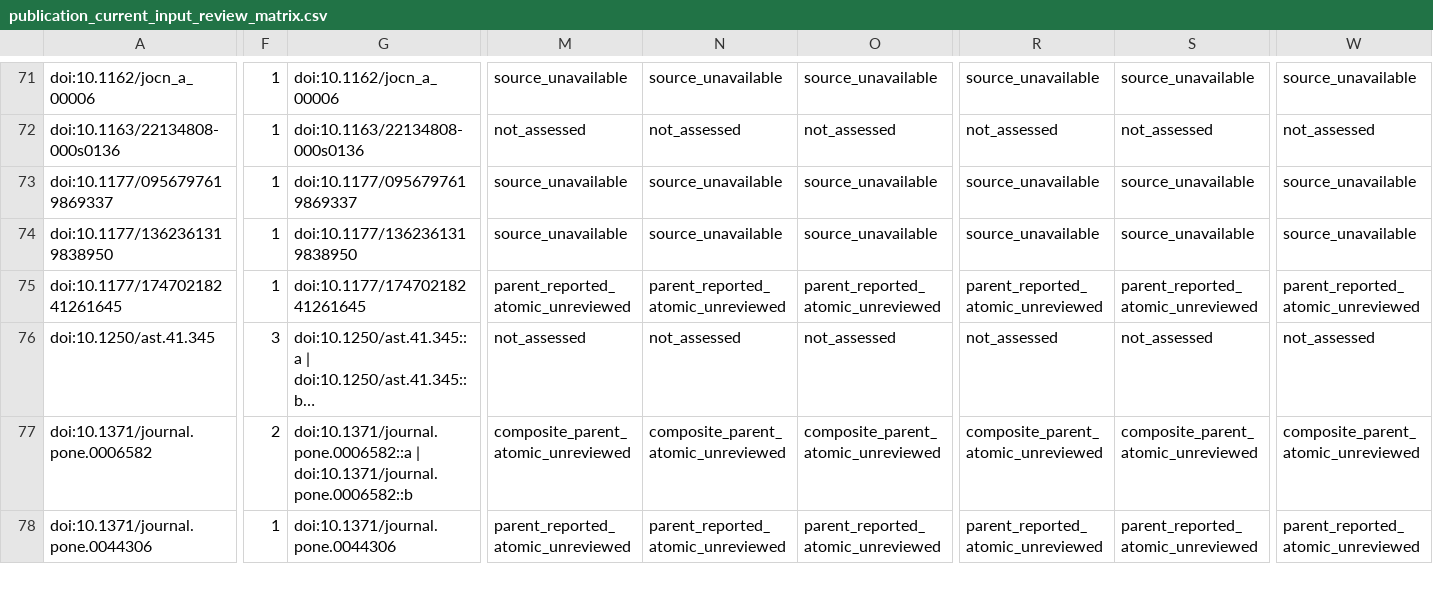
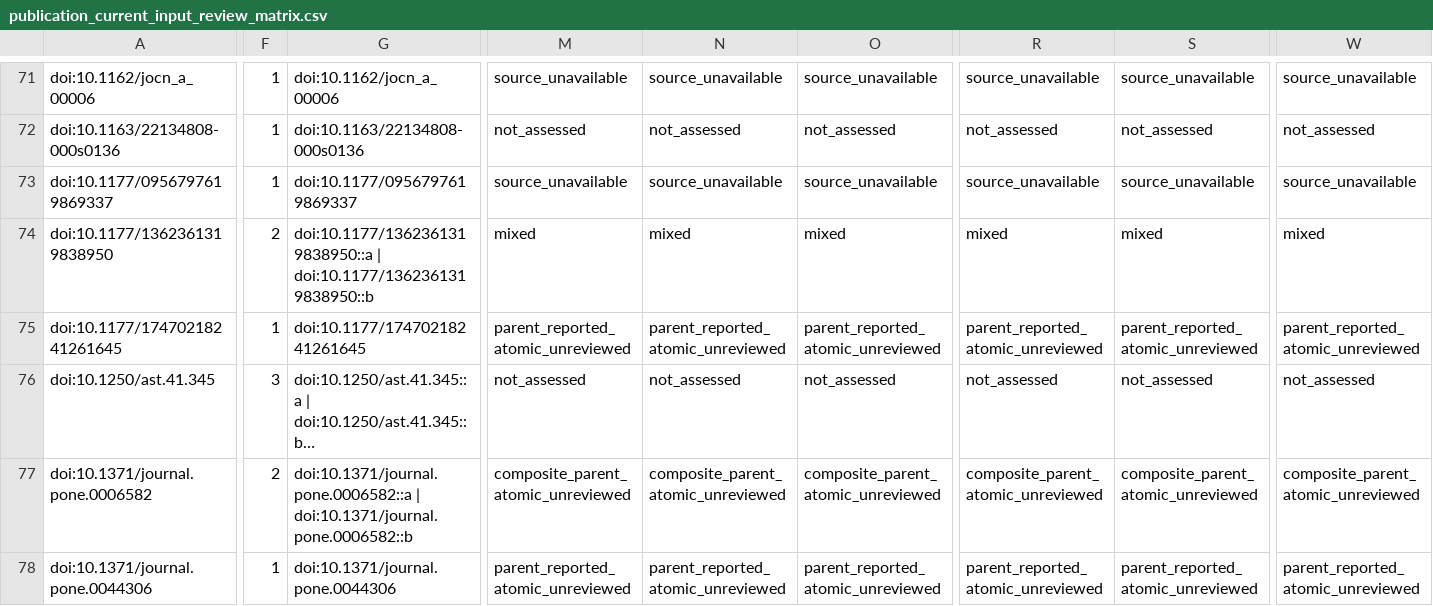
Before and after one commit to GeorgeFejer91/pps-kit, a CSV file: For-AI/research/literature/audiotactile-paper-metadata-audit/publication-parameter-matrix/publication_current_input_review_matrix.csv, drawn as a sheet; only a part is shown, gaps mark what is left out; long unchanged cells end in …; the diff covers the shown part only; the diff names each change by its address in the sheet, - before the commit and + after, or states it on an @@ line.

```diff
--- a/For-AI/research/literature/audiotactile-paper-metadata-audit/publication-parameter-matrix/publication_current_input_review_matrix.csv
+++ b/For-AI/research/literature/audiotactile-paper-metadata-audit/publication-parameter-matrix/publication_current_input_review_matrix.csv
-F74: 1
+F74: 2
-G74: doi:10.1177/1362361319838950
+G74: doi:10.1177/1362361319838950::a | doi:10.1177/1362361319838950::b
-M74: source_unavailable
+M74: mixed
-N74: source_unavailable
+N74: mixed
-O74: source_unavailable
+O74: mixed
-R74: source_unavailable
+R74: mixed
-S74: source_unavailable
+S74: mixed
-W74: source_unavailable
+W74: mixed
```
Also changed, not shown: 70 edited cells elsewhere in this file, For-AI/research/literature/audiotactile-paper-metadata-audit/publication-parameter-matrix/parsimonious_contract_review_queue.csv, For-AI/research/literature/audiotactile-paper-metadata-audit/publication-parameter-matrix/publication_target_method_validation_gap_matrix.csv, 31 other files.
